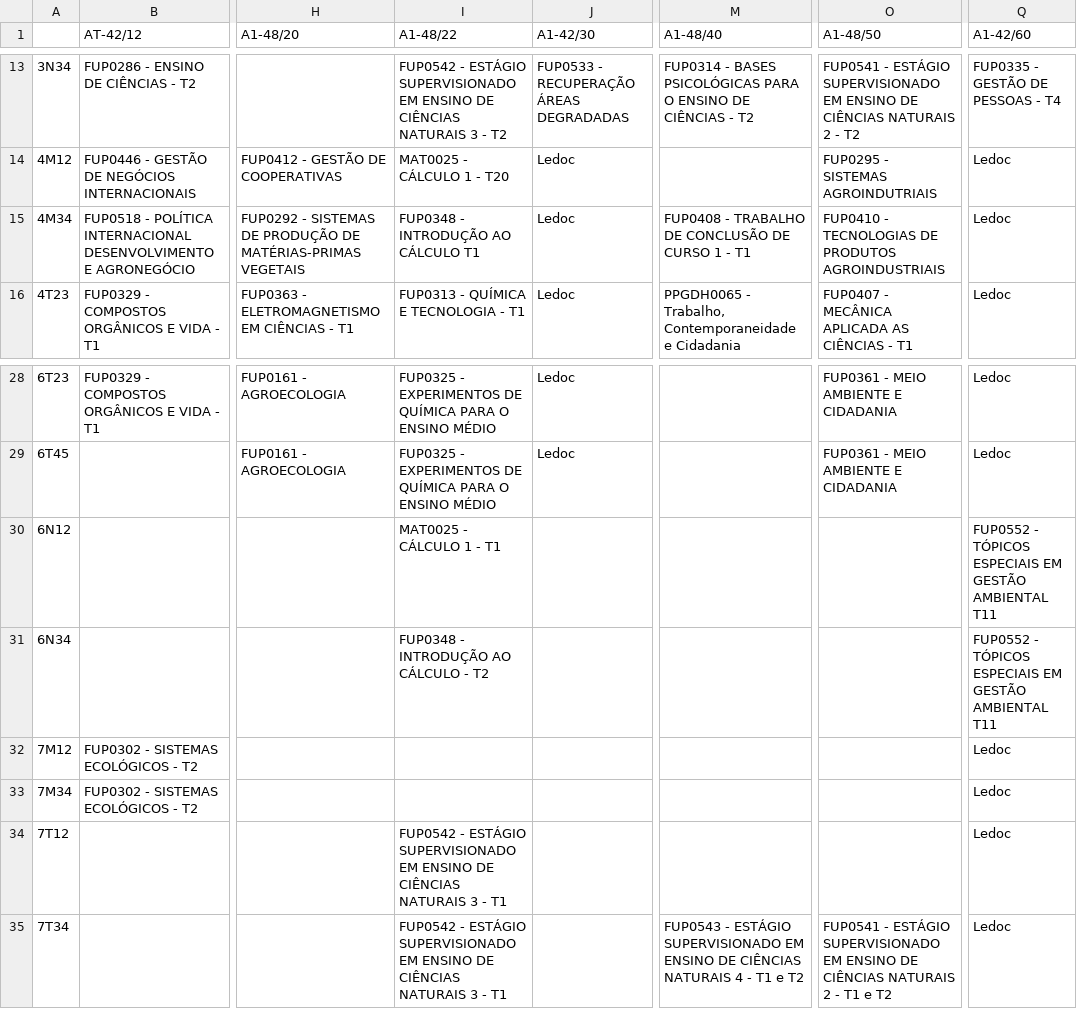
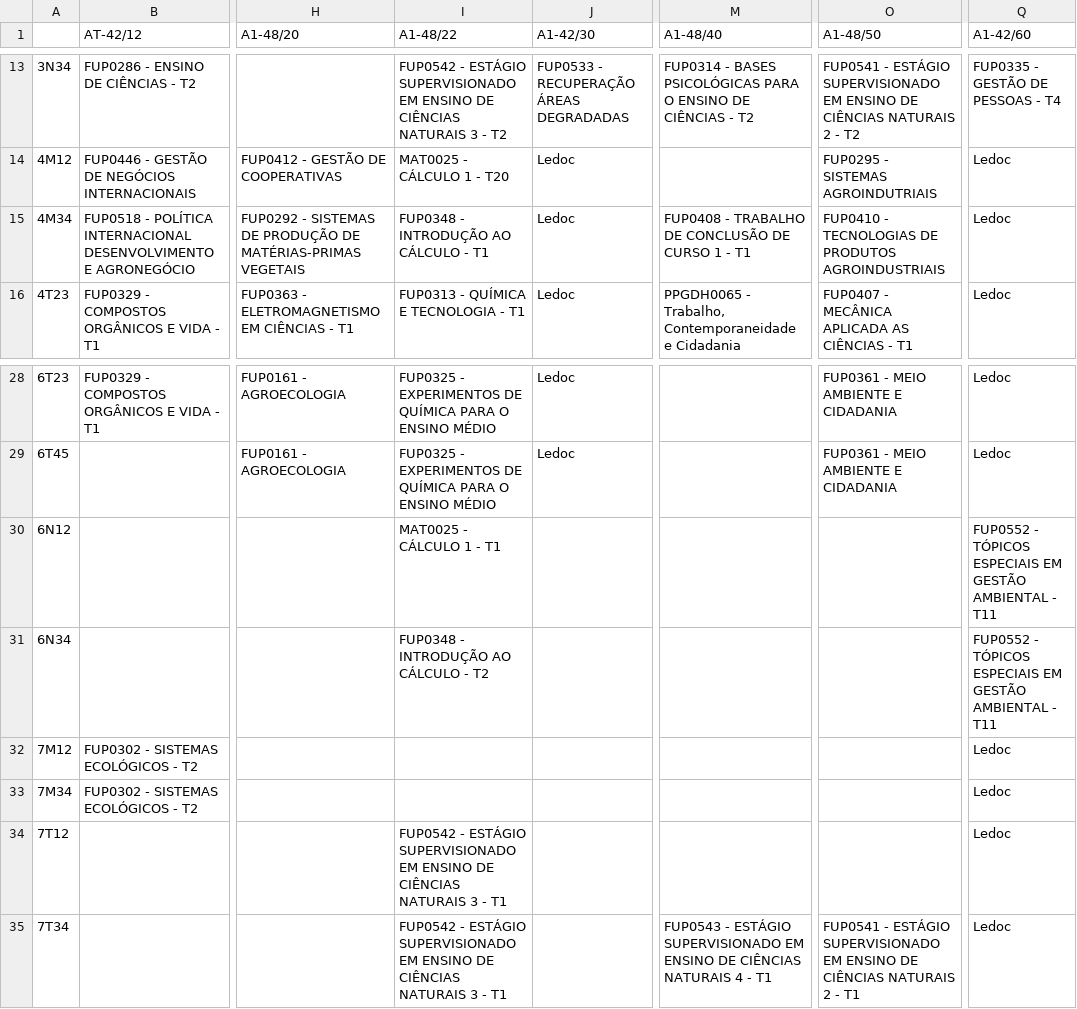
Before and after one commit to bgeneto/ensalamento-fup, a CSV file: docs/Ensalamento Oferta 2-2025.csv, drawn as a sheet; only a part is shown, gaps mark what is left out; the diff names each change by its address in the sheet, - before the commit and + after, or states it on an @@ line.

```diff
--- a/docs/Ensalamento Oferta 2-2025.csv
+++ b/docs/Ensalamento Oferta 2-2025.csv
-I15 (A1-48/22): FUP0348 - INTRODUÇÃO AO CÁLCULO T1
+I15 (A1-48/22): FUP0348 - INTRODUÇÃO AO CÁLCULO - T1
-Q30:Q31 (A1-42/60): …GESTÃO AMBIENTAL T11
+Q30:Q31 (A1-42/60): …GESTÃO AMBIENTAL - T11
-M35 (A1-48/40): …- T1 e T2
+M35 (A1-48/40): …- T1
-O35 (A1-48/50): …- T1 e T2
+O35 (A1-48/50): …- T1
```
Also changed, not shown: 12 other files.
